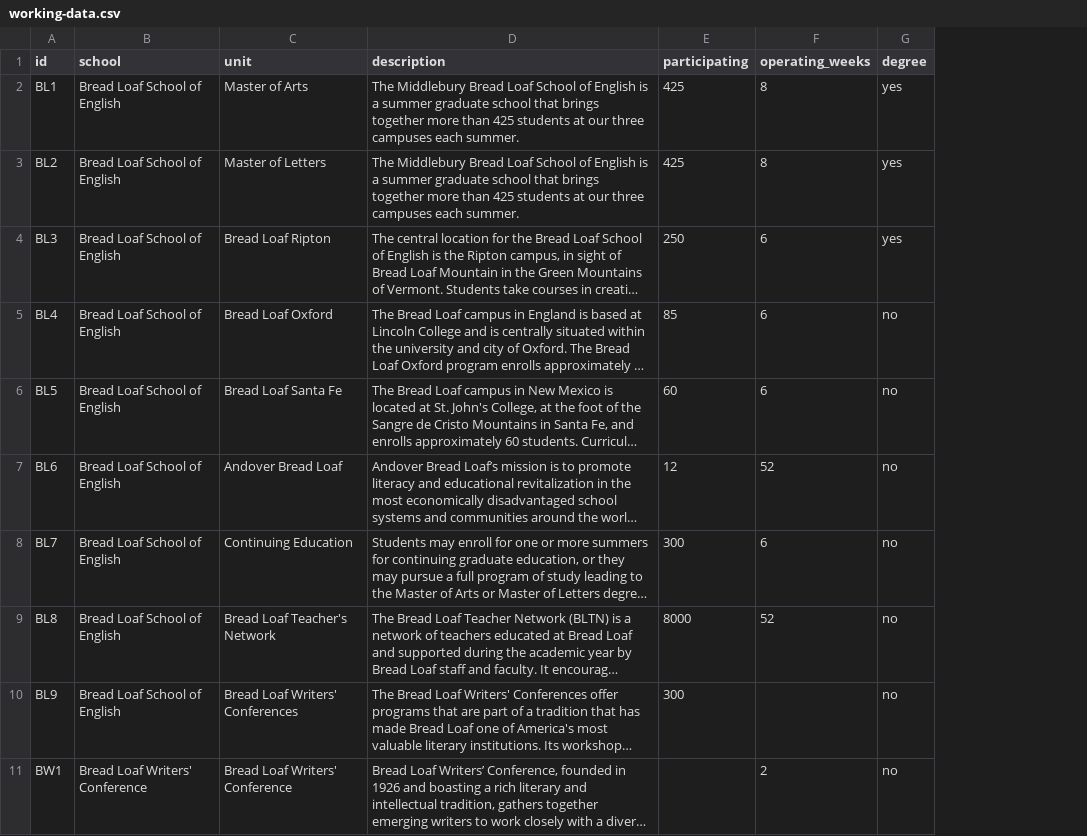
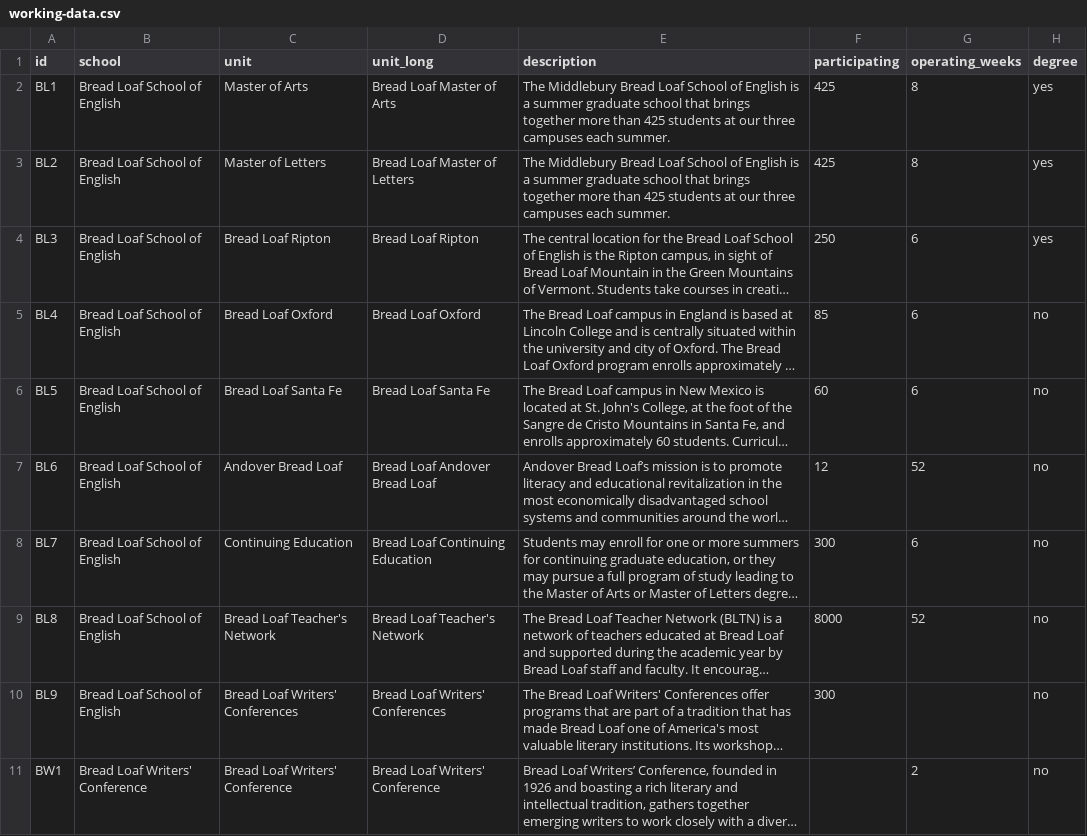
Before and after one commit to larsvers/middlebury, a CSV file: data/working-data.csv, drawn as a sheet; only a part is shown; long unchanged cells end in …; the diff names each change by its address in the sheet, - before the commit and + after, or states it on an @@ line.

```diff
--- a/data/working-data.csv
+++ b/data/working-data.csv
+column D (unit_long), rows 2-11: Bread Loaf Master of Arts | Bread Loaf Master of Letters | Bread Loaf Ripton | Bread Loaf Oxford | Bread Loaf Santa Fe | Bread Loaf Andover Bread Loaf | Bread Loaf Continuing Education | Bread Loaf Teacher's Network | Bread Loaf Writers' Conferences | Bread Loaf Writers' Conference
```
Also changed, not shown: 2 other files.
